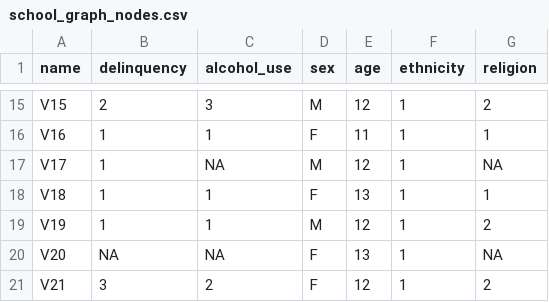
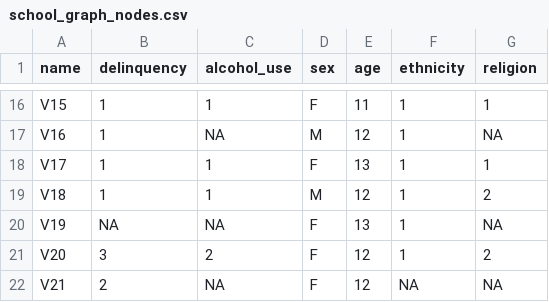
Before and after one commit to jdfoote/Communication-and-Social-Networks, a CSV file: resources/school_graph_nodes.csv, drawn as a sheet; only a part is shown, gaps mark what is left out; addresses are those after the commit; the diff covers the shown part only; the diff names each change by its address in the sheet, - before the commit and + after, or states it on an @@ line.

```diff
--- a/resources/school_graph_nodes.csv
+++ b/resources/school_graph_nodes.csv
-B16 (delinquency): 2
+B16 (delinquency): 1
-C16 (alcohol_use): 3
+C16 (alcohol_use): 1
-D16 (sex): M
+D16 (sex): F
-E16 (age): 12
+E16 (age): 11
-G16 (religion): 2
+G16 (religion): 1
-C17 (alcohol_use): 1
+C17 (alcohol_use): NA
-D17 (sex): F
+D17 (sex): M
-E17 (age): 11
+E17 (age): 12
-G17 (religion): 1
+G17 (religion): NA
-C18 (alcohol_use): NA
+C18 (alcohol_use): 1
-D18 (sex): M
+D18 (sex): F
-E18 (age): 12
+E18 (age): 13
-G18 (religion): NA
+G18 (religion): 1
-D19 (sex): F
+D19 (sex): M
-E19 (age): 13
+E19 (age): 12
-G19 (religion): 1
+G19 (religion): 2
-B20 (delinquency): 1
+B20 (delinquency): NA
-C20 (alcohol_use): 1
+C20 (alcohol_use): NA
-D20 (sex): M
+D20 (sex): F
-E20 (age): 12
+E20 (age): 13
-G20 (religion): 2
+G20 (religion): NA
-B21 (delinquency): NA
+B21 (delinquency): 3
-C21 (alcohol_use): NA
+C21 (alcohol_use): 2
-E21 (age): 13
+E21 (age): 12
-G21 (religion): NA
+G21 (religion): 2
-B22 (delinquency): 3
+B22 (delinquency): 2
-C22 (alcohol_use): 2
+C22 (alcohol_use): NA
-F22 (ethnicity): 1
+F22 (ethnicity): NA
-G22 (religion): 2
+G22 (religion): NA
```
Also changed, not shown: 1 added row, 1 removed row and 46 edited cells elsewhere in this file, resources/school_graph_edges.csv, 2 other files.
